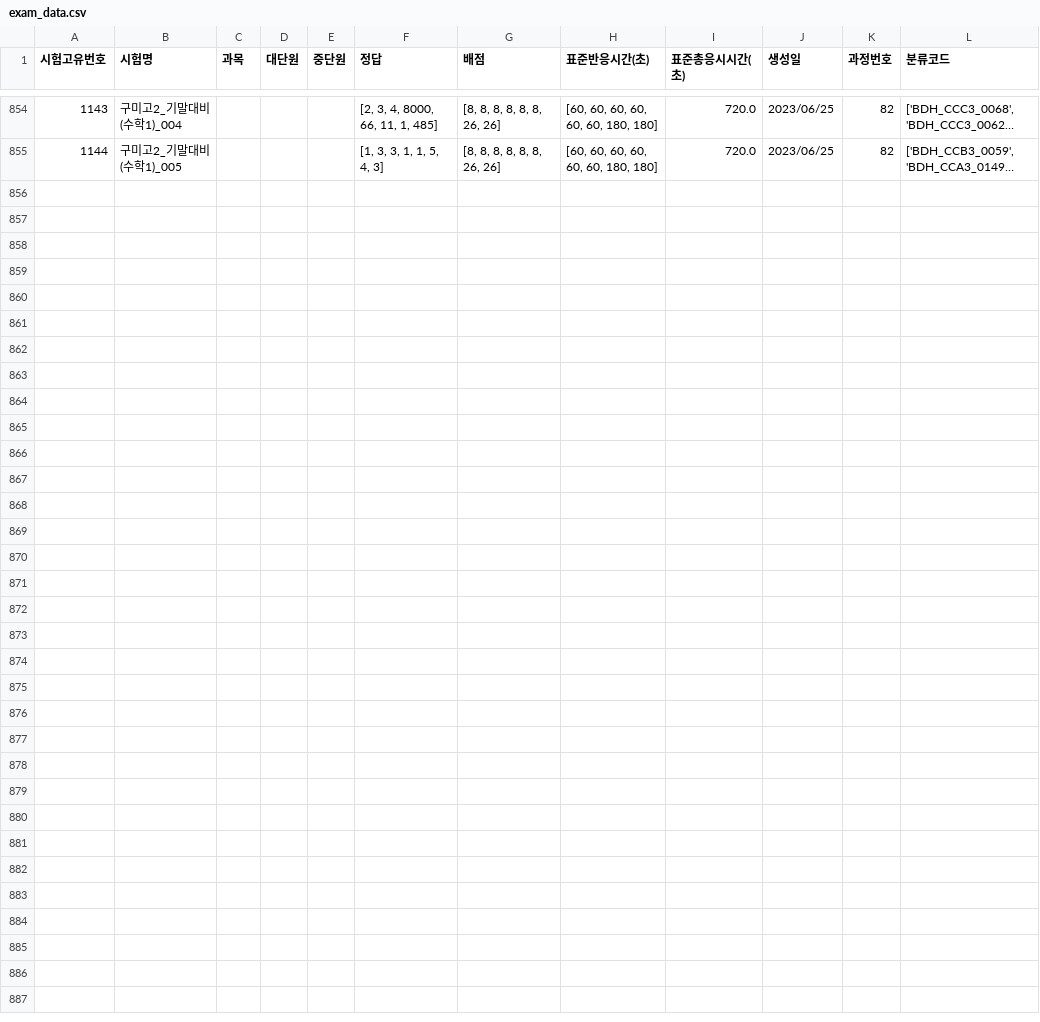
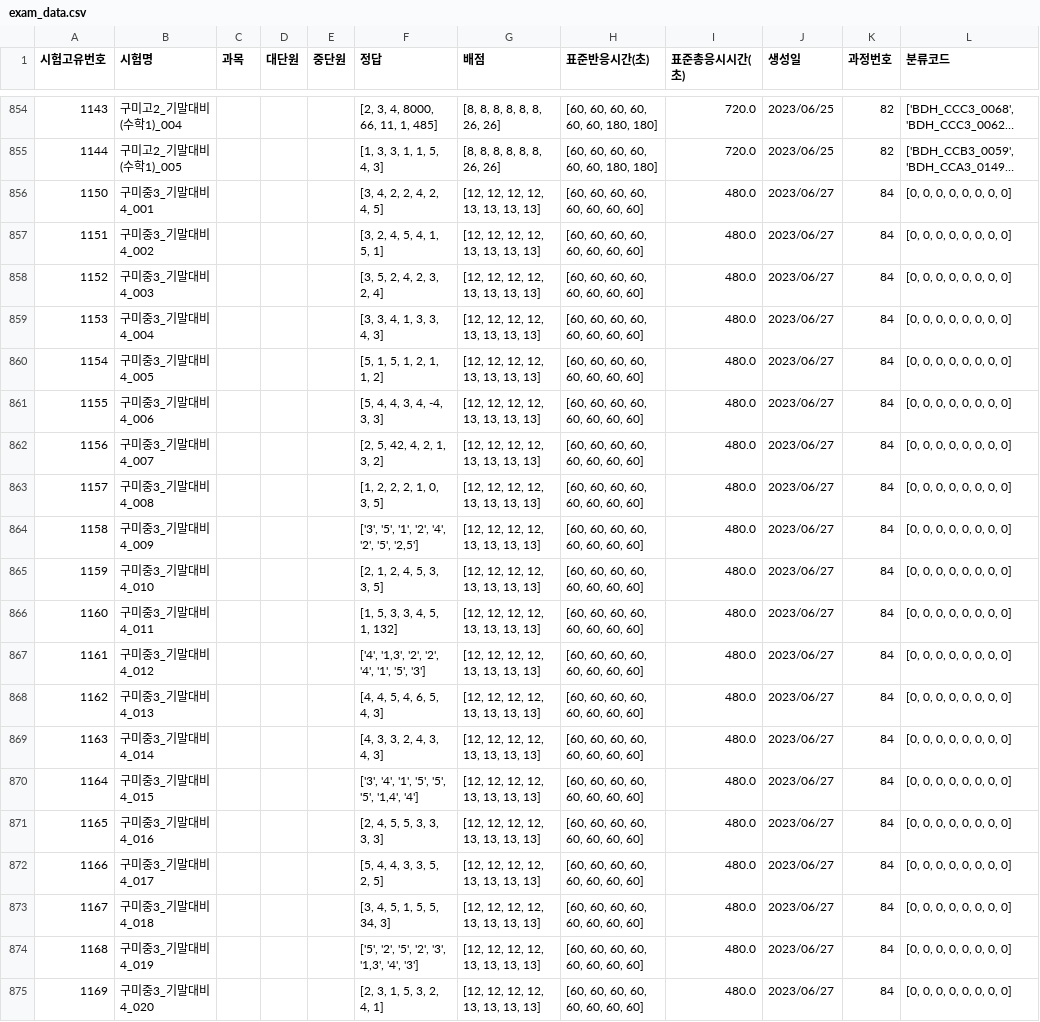
Before and after one commit to JulimPark/streamlit_second, a CSV file: exam_data.csv, drawn as a sheet; only a part is shown, gaps mark what is left out; long unchanged cells end in …; the diff names each change by its address in the sheet, - before the commit and + after, or states it on an @@ line.

Commit message:
2023-6-27 17:45:1

```diff
--- a/exam_data.csv
+++ b/exam_data.csv
+row 856: 1150 | 구미중3_기말대비4_001 |  |  |  | [3, 4, 2, 2, 4, 2, 4, 5] | [12, 12, 12, 12, 13, 13, 13, 13] | [60, 60, 60, 60, 60, 60, 60, 60] | 480.0 | 2023/06/27 | 84 | [0, 0, 0, 0, 0, 0, 0, 0]
+row 857: 1151 | 구미중3_기말대비4_002 |  |  |  | [3, 2, 4, 5, 4, 1, 5, 1] | [12, 12, 12, 12, 13, 13, 13, 13] | [60, 60, 60, 60, 60, 60, 60, 60] | 480.0 | 2023/06/27 | 84 | [0, 0, 0, 0, 0, 0, 0, 0]
+row 858: 1152 | 구미중3_기말대비4_003 |  |  |  | [3, 5, 2, 4, 2, 3, 2, 4] | [12, 12, 12, 12, 13, 13, 13, 13] | [60, 60, 60, 60, 60, 60, 60, 60] | 480.0 | 2023/06/27 | 84 | [0, 0, 0, 0, 0, 0, 0, 0]
+row 859: 1153 | 구미중3_기말대비4_004 |  |  |  | [3, 3, 4, 1, 3, 3, 4, 3] | [12, 12, 12, 12, 13, 13, 13, 13] | [60, 60, 60, 60, 60, 60, 60, 60] | 480.0 | 2023/06/27 | 84 | [0, 0, 0, 0, 0, 0, 0, 0]
+row 860: 1154 | 구미중3_기말대비4_005 |  |  |  | [5, 1, 5, 1, 2, 1, 1, 2] | [12, 12, 12, 12, 13, 13, 13, 13] | [60, 60, 60, 60, 60, 60, 60, 60] | 480.0 | 2023/06/27 | 84 | [0, 0, 0, 0, 0, 0, 0, 0]
+row 861: 1155 | 구미중3_기말대비4_006 |  |  |  | [5, 4, 4, 3, 4, -4, 3, 3] | [12, 12, 12, 12, 13, 13, 13, 13] | [60, 60, 60, 60, 60, 60, 60, 60] | 480.0 | 2023/06/27 | 84 | [0, 0, 0, 0, 0, 0, 0, 0]
+row 862: 1156 | 구미중3_기말대비4_007 |  |  |  | [2, 5, 42, 4, 2, 1, 3, 2] | [12, 12, 12, 12, 13, 13, 13, 13] | [60, 60, 60, 60, 60, 60, 60, 60] | 480.0 | 2023/06/27 | 84 | [0, 0, 0, 0, 0, 0, 0, 0]
+row 863: 1157 | 구미중3_기말대비4_008 |  |  |  | [1, 2, 2, 2, 1, 0, 3, 5] | [12, 12, 12, 12, 13, 13, 13, 13] | [60, 60, 60, 60, 60, 60, 60, 60] | 480.0 | 2023/06/27 | 84 | [0, 0, 0, 0, 0, 0, 0, 0]
+row 864: 1158 | 구미중3_기말대비4_009 |  |  |  | ['3', '5', '1', '2', '4', '2', '5', '2,5'] | [12, 12, 12, 12, 13, 13, 13, 13] | [60, 60, 60, 60, 60, 60, 60, 60] | 480.0 | 2023/06/27 | 84 | [0, 0, 0, 0, 0, 0, 0, 0]
+row 865: 1159 | 구미중3_기말대비4_010 |  |  |  | [2, 1, 2, 4, 5, 3, 3, 5] | [12, 12, 12, 12, 13, 13, 13, 13] | [60, 60, 60, 60, 60, 60, 60, 60] | 480.0 | 2023/06/27 | 84 | [0, 0, 0, 0, 0, 0, 0, 0]
+row 866: 1160 | 구미중3_기말대비4_011 |  |  |  | [1, 5, 3, 3, 4, 5, 1, 132] | [12, 12, 12, 12, 13, 13, 13, 13] | [60, 60, 60, 60, 60, 60, 60, 60] | 480.0 | 2023/06/27 | 84 | [0, 0, 0, 0, 0, 0, 0, 0]
+row 867: 1161 | 구미중3_기말대비4_012 |  |  |  | ['4', '1,3', '2', '2', '4', '1', '5', '3'] | [12, 12, 12, 12, 13, 13, 13, 13] | [60, 60, 60, 60, 60, 60, 60, 60] | 480.0 | 2023/06/27 | 84 | [0, 0, 0, 0, 0, 0, 0, 0]
+row 868: 1162 | 구미중3_기말대비4_013 |  |  |  | [4, 4, 5, 4, 6, 5, 4, 3] | [12, 12, 12, 12, 13, 13, 13, 13] | [60, 60, 60, 60, 60, 60, 60, 60] | 480.0 | 2023/06/27 | 84 | [0, 0, 0, 0, 0, 0, 0, 0]
+row 869: 1163 | 구미중3_기말대비4_014 |  |  |  | [4, 3, 3, 2, 4, 3, 4, 3] | [12, 12, 12, 12, 13, 13, 13, 13] | [60, 60, 60, 60, 60, 60, 60, 60] | 480.0 | 2023/06/27 | 84 | [0, 0, 0, 0, 0, 0, 0, 0]
+row 870: 1164 | 구미중3_기말대비4_015 |  |  |  | ['3', '4', '1', '5', '5', '5', '1,4', '4'] | [12, 12, 12, 12, 13, 13, 13, 13] | [60, 60, 60, 60, 60, 60, 60, 60] | 480.0 | 2023/06/27 | 84 | [0, 0, 0, 0, 0, 0, 0, 0]
+row 871: 1165 | 구미중3_기말대비4_016 |  |  |  | [2, 4, 5, 5, 3, 3, 3, 3] | [12, 12, 12, 12, 13, 13, 13, 13] | [60, 60, 60, 60, 60, 60, 60, 60] | 480.0 | 2023/06/27 | 84 | [0, 0, 0, 0, 0, 0, 0, 0]
+row 872: 1166 | 구미중3_기말대비4_017 |  |  |  | [5, 4, 4, 3, 3, 5, 2, 5] | [12, 12, 12, 12, 13, 13, 13, 13] | [60, 60, 60, 60, 60, 60, 60, 60] | 480.0 | 2023/06/27 | 84 | [0, 0, 0, 0, 0, 0, 0, 0]
+row 873: 1167 | 구미중3_기말대비4_018 |  |  |  | [3, 4, 5, 1, 5, 5, 34, 3] | [12, 12, 12, 12, 13, 13, 13, 13] | [60, 60, 60, 60, 60, 60, 60, 60] | 480.0 | 2023/06/27 | 84 | [0, 0, 0, 0, 0, 0, 0, 0]
+row 874: 1168 | 구미중3_기말대비4_019 |  |  |  | ['5', '2', '5', '2', '3', '1,3', '4', '3'] | [12, 12, 12, 12, 13, 13, 13, 13] | [60, 60, 60, 60, 60, 60, 60, 60] | 480.0 | 2023/06/27 | 84 | [0, 0, 0, 0, 0, 0, 0, 0]
+row 875: 1169 | 구미중3_기말대비4_020 |  |  |  | [2, 3, 1, 5, 3, 2, 4, 1] | [12, 12, 12, 12, 13, 13, 13, 13] | [60, 60, 60, 60, 60, 60, 60, 60] | 480.0 | 2023/06/27 | 84 | [0, 0, 0, 0, 0, 0, 0, 0]
```
